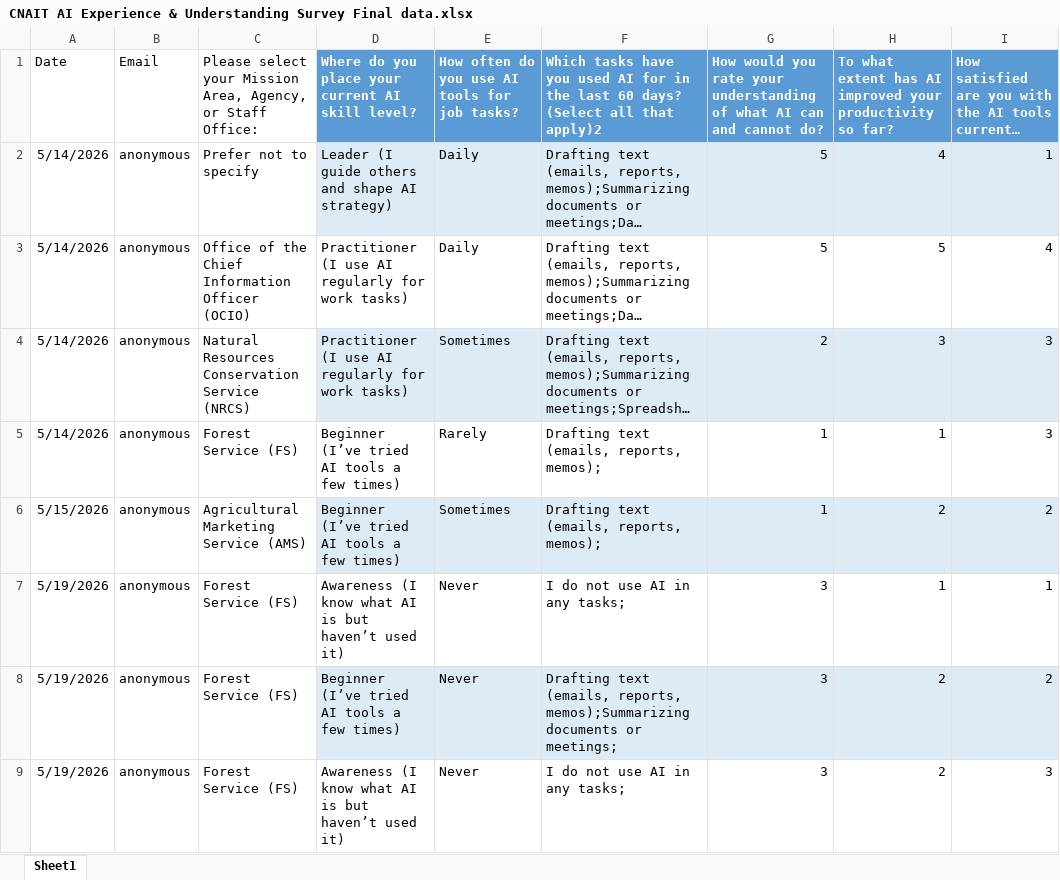
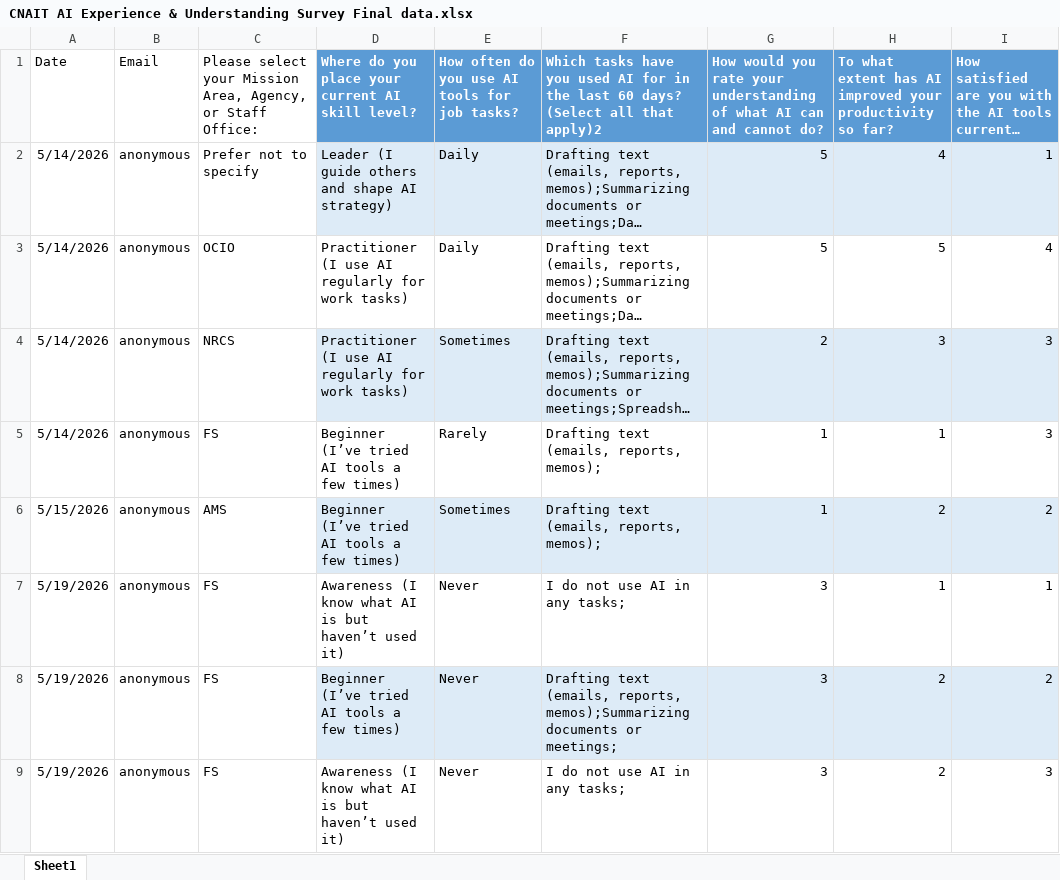
Before and after one commit to SarahWatson149/ai-awareness-survey-report-builder, an Excel workbook: Data files/CNAIT AI Experience & Understanding Survey Final data.xlsx, sheet Sheet1, drawn as a sheet; only a part is shown; long unchanged cells end in …; values as stored, in another font and other column widths than the file's, no borders; table styles not drawn; the diff covers the shown part only; the diff names each change by its address in the sheet, - before the commit and + after, or states it on an @@ line.

Commit message:
Add refreshed survey data and final reports

```diff
--- a/Data files/CNAIT AI Experience & Understanding Survey Final data.xlsx (sheet Sheet1)
+++ b/Data files/CNAIT AI Experience & Understanding Survey Final data.xlsx (sheet Sheet1)
-C3: Office of the Chief Information Officer (OCIO)
+C3: OCIO
-C4: Natural Resources Conservation Service (NRCS)
+C4: NRCS
-C5: Forest Service (FS)
+C5: FS
-C6: Agricultural Marketing Service (AMS)
+C6: AMS
-C7:C9: Forest Service (FS)
+C7:C9: FS
```
Also changed, not shown: 468 edited cells elsewhere in this sheet, 11 other files.
